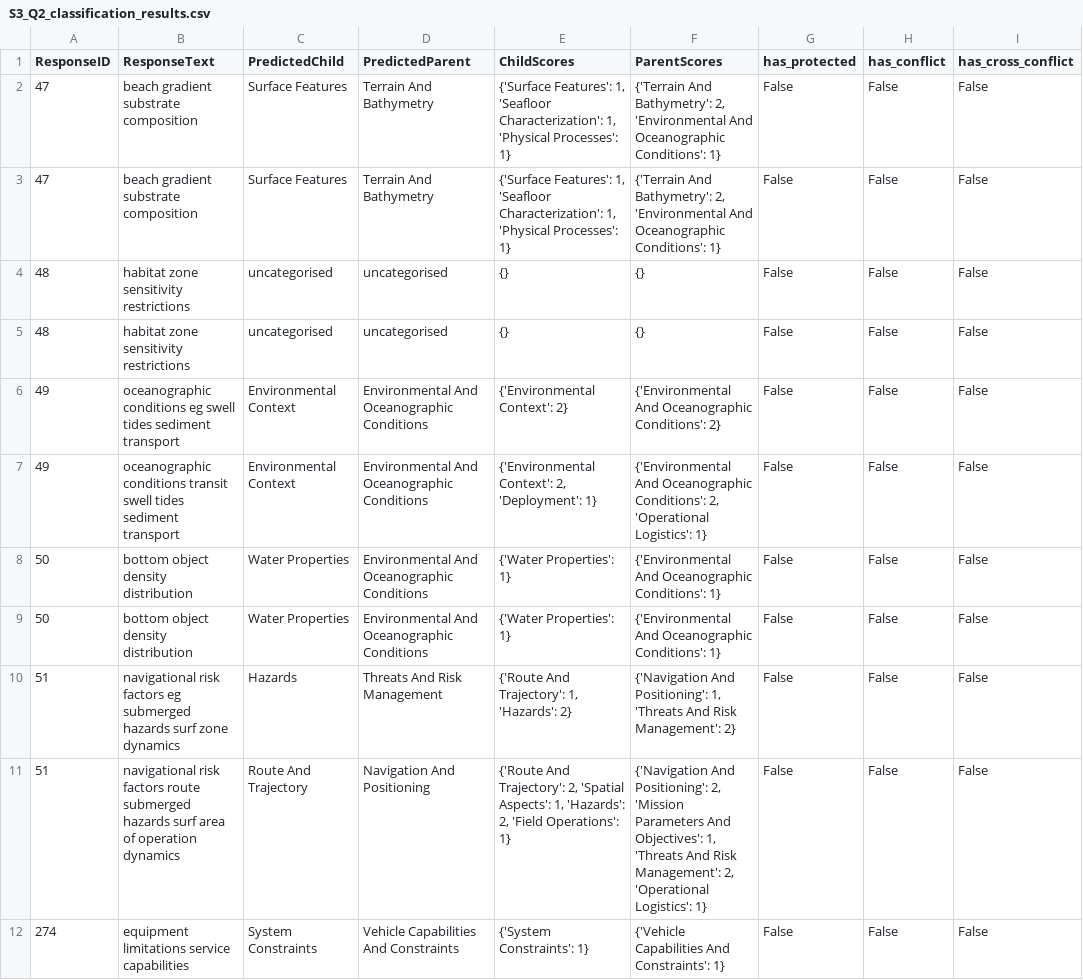
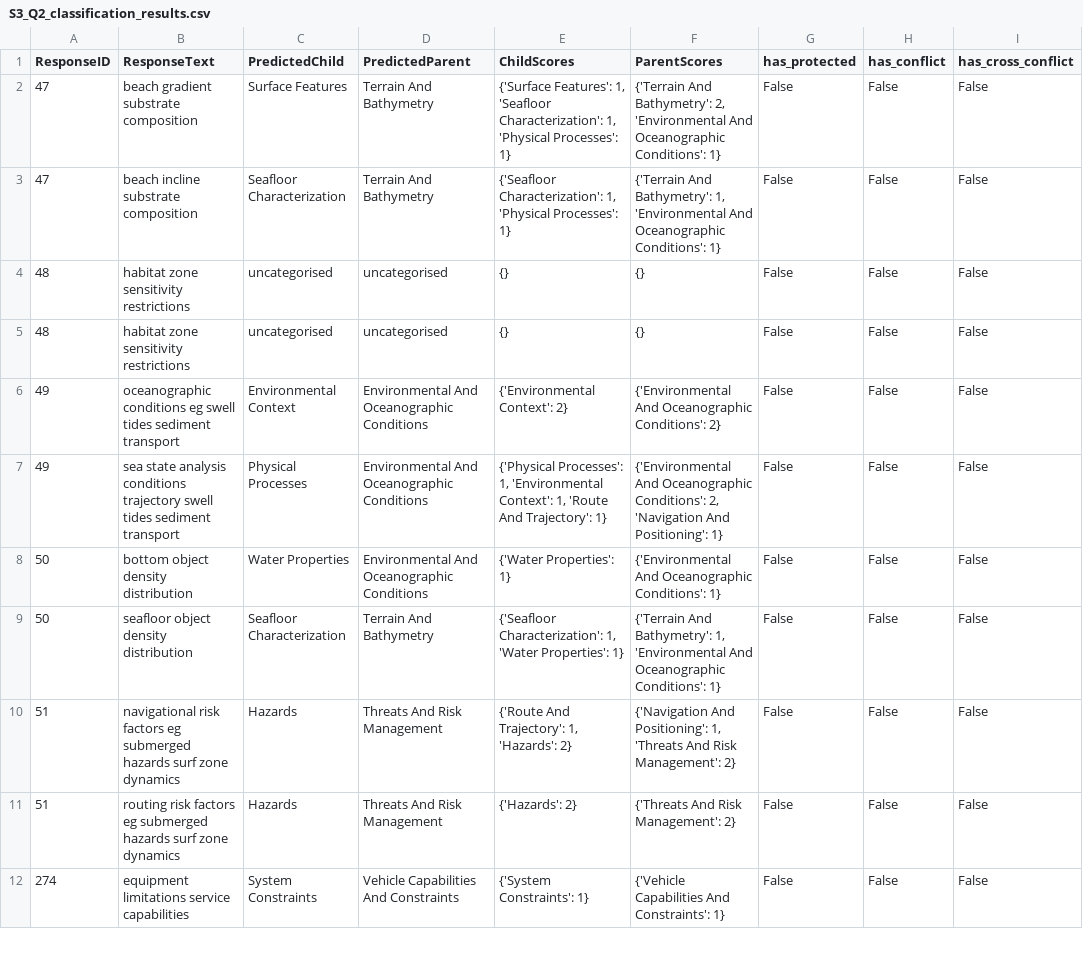
Before and after one commit to andrewhunter2066/uuav_rfi_responses, a CSV file: output/S3_Q2_classification_results.csv, drawn as a sheet; only a part is shown; the diff covers the shown part only.

```diff
--- a/output/S3_Q2_classification_results.csv
+++ b/output/S3_Q2_classification_results.csv
@@ -2,3 +2,3 @@ ResponseID,ResponseText,PredictedChild,PredictedParent,ChildScores,ParentScores,
 47,beach gradient substrate composition,Surface Features,Terrain And Bathymetry,"{'Surface Features': 1, 'Seafloor Characterization': 1, 'Physical Processes': 1}","{'Terrain And Bathymetry': 2, 'Environmental And Oceanographic Conditions': 1}",False,False,False
-47,beach gradient substrate composition,Surface Features,Terrain And Bathymetry,"{'Surface Features': 1, 'Seafloor Characterization': 1, 'Physical Processes': 1}","{'Terrain And Bathymetry': 2, 'Environmental And Oceanographic Conditions': 1}",False,False,False
+47,beach incline substrate composition,Seafloor Characterization,Terrain And Bathymetry,"{'Seafloor Characterization': 1, 'Physical Processes': 1}","{'Terrain And Bathymetry': 1, 'Environmental And Oceanographic Conditions': 1}",False,False,False
 48,habitat zone sensitivity restrictions,uncategorised,uncategorised,{},{},False,False,False
@@ -6,7 +6,7 @@ ResponseID,ResponseText,PredictedChild,PredictedParent,ChildScores,ParentScores,
 49,oceanographic conditions eg swell tides sediment transport,Environmental Context,Environmental And Oceanographic Conditions,{'Environmental Context': 2},{'Environmental And Oceanographic Conditions': 2},False,False,False
-49,oceanographic conditions transit swell tides sediment transport,Environmental Context,Environmental And Oceanographic Conditions,"{'Environmental Context': 2, 'Deployment': 1}","{'Environmental And Oceanographic Conditions': 2, 'Operational Logistics': 1}",False,False,False
+49,sea state analysis conditions trajectory swell tides sediment transport,Physical Processes,Environmental And Oceanographic Conditions,"{'Physical Processes': 1, 'Environmental Context': 1, 'Route And Trajectory': 1}","{'Environmental And Oceanographic Conditions': 2, 'Navigation And Positioning': 1}",False,False,False
 50,bottom object density distribution,Water Properties,Environmental And Oceanographic Conditions,{'Water Properties': 1},{'Environmental And Oceanographic Conditions': 1},False,False,False
-50,bottom object density distribution,Water Properties,Environmental And Oceanographic Conditions,{'Water Properties': 1},{'Environmental And Oceanographic Conditions': 1},False,False,False
+50,seafloor object density distribution,Seafloor Characterization,Terrain And Bathymetry,"{'Seafloor Characterization': 1, 'Water Properties': 1}","{'Terrain And Bathymetry': 1, 'Environmental And Oceanographic Conditions': 1}",False,False,False
 51,navigational risk factors eg submerged hazards surf zone dynamics,Hazards,Threats And Risk Management,"{'Route And Trajectory': 1, 'Hazards': 2}","{'Navigation And Positioning': 1, 'Threats And Risk Management': 2}",False,False,False
-51,navigational risk factors route submerged hazards surf area of operation dynamics,Route And Trajectory,Navigation And Positioning,"{'Route And Trajectory': 2, 'Spatial Aspects': 1, 'Hazards': 2, 'Field Operations': 1}","{'Navigation And Positioning': 2, 'Mission Parameters And Objectives': 1, 'Threats And Risk Management': 2, 'Operational Logistics': 1}",False,False,False
+51,routing risk factors eg submerged hazards surf zone dynamics,Hazards,Threats And Risk Management,{'Hazards': 2},{'Threats And Risk Management': 2},False,False,False
 274,equipment limitations service capabilities,System Constraints,Vehicle Capabilities And Constraints,{'System Constraints': 1},{'Vehicle Capabilities And Constraints': 1},False,False,False
```
Also changed, not shown: 32 edited cells elsewhere in this file, output/S1_Q1_classification_results.csv, output/S1_Q2_classification_results.csv, 43 other files.
